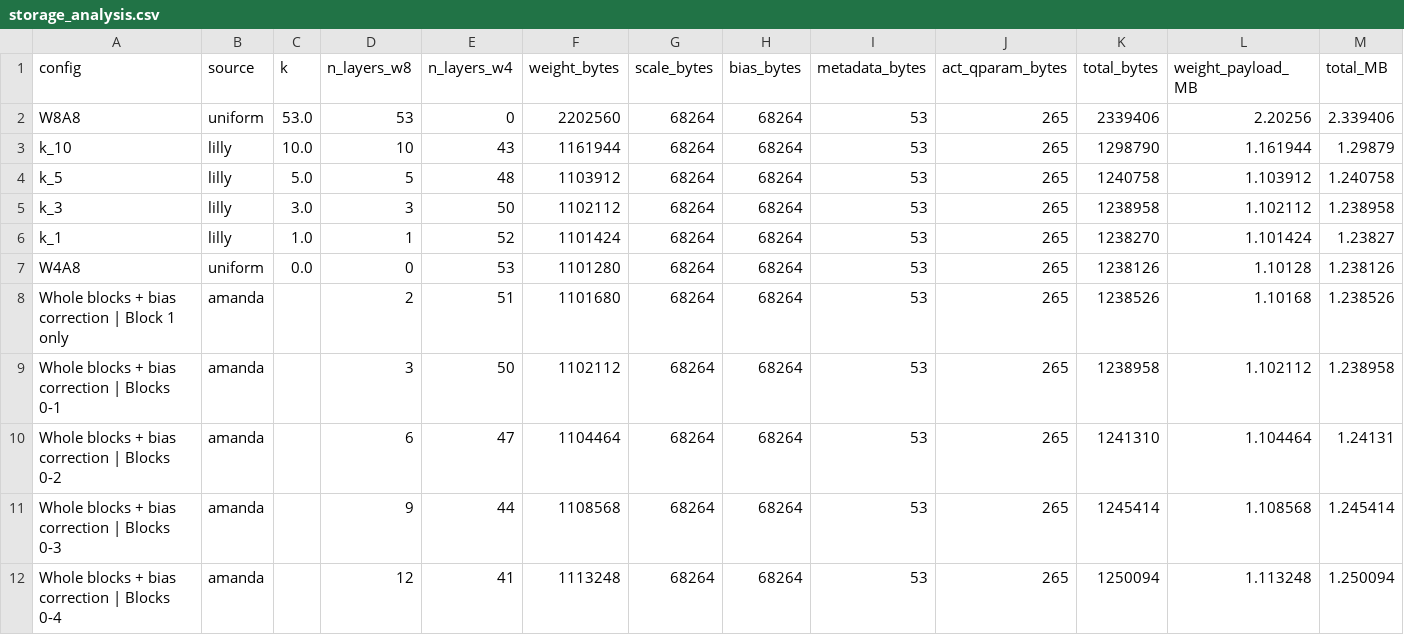
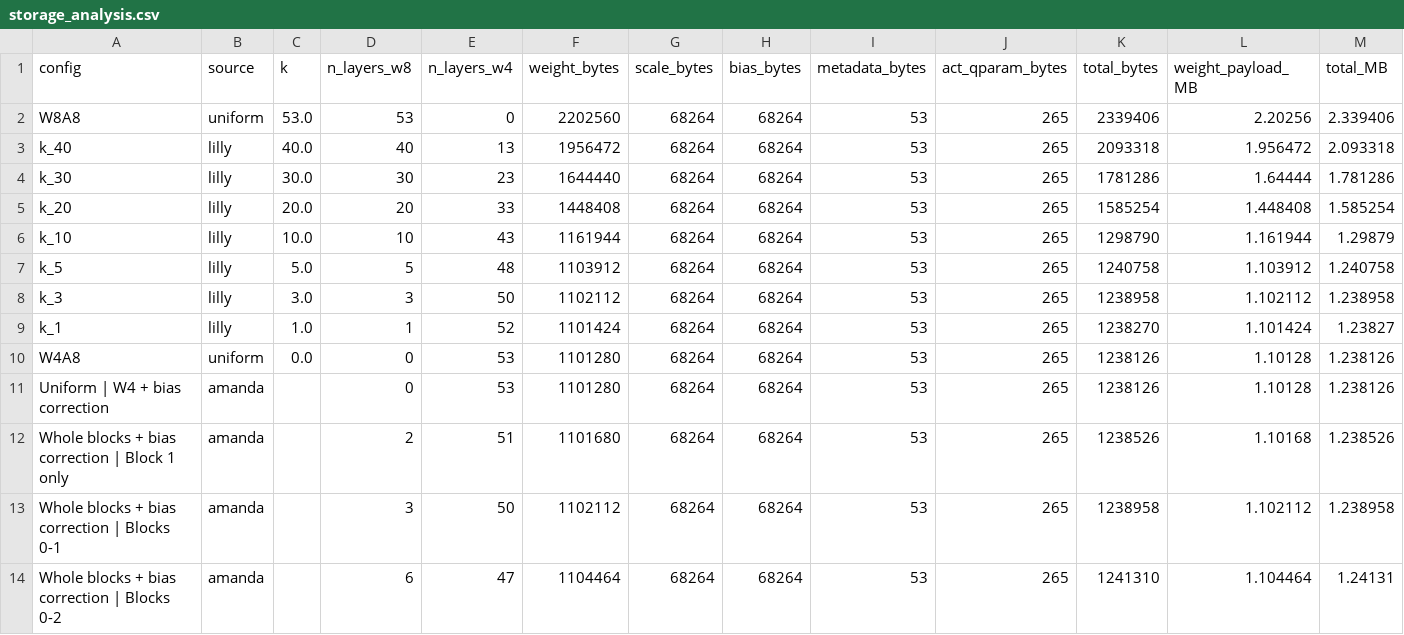
Before and after one commit to josie-barber/Layer-Wise-Quantization-of-MobileNetV2-for-Edge-Accelerators, a CSV file: results/josie/storage_analysis.csv, drawn as a sheet; only a part is shown; the shorter side is filled out with more unchanged rows; rows hold the shown columns only; the diff names each change by its address in the sheet, - before the commit and + after, or states it on an @@ line.

```diff
--- a/results/josie/storage_analysis.csv
+++ b/results/josie/storage_analysis.csv
+row 3: k_40 | lilly | 40.0 | 40 | 13 | 1956472 | 68264 | 68264 | 53 | 265 | 2093318 | 1.956472 | 2.093318
+row 4: k_30 | lilly | 30.0 | 30 | 23 | 1644440 | 68264 | 68264 | 53 | 265 | 1781286 | 1.64444 | 1.781286
+row 5: k_20 | lilly | 20.0 | 20 | 33 | 1448408 | 68264 | 68264 | 53 | 265 | 1585254 | 1.448408 | 1.585254
+row 11: Uniform | W4 + bias correction | amanda |  | 0 | 53 | 1101280 | 68264 | 68264 | 53 | 265 | 1238126 | 1.10128 | 1.238126
```
Also changed, not shown: results/josie/accuracy_validation.csv, results/josie/final_comparison.csv, 2 other files.
